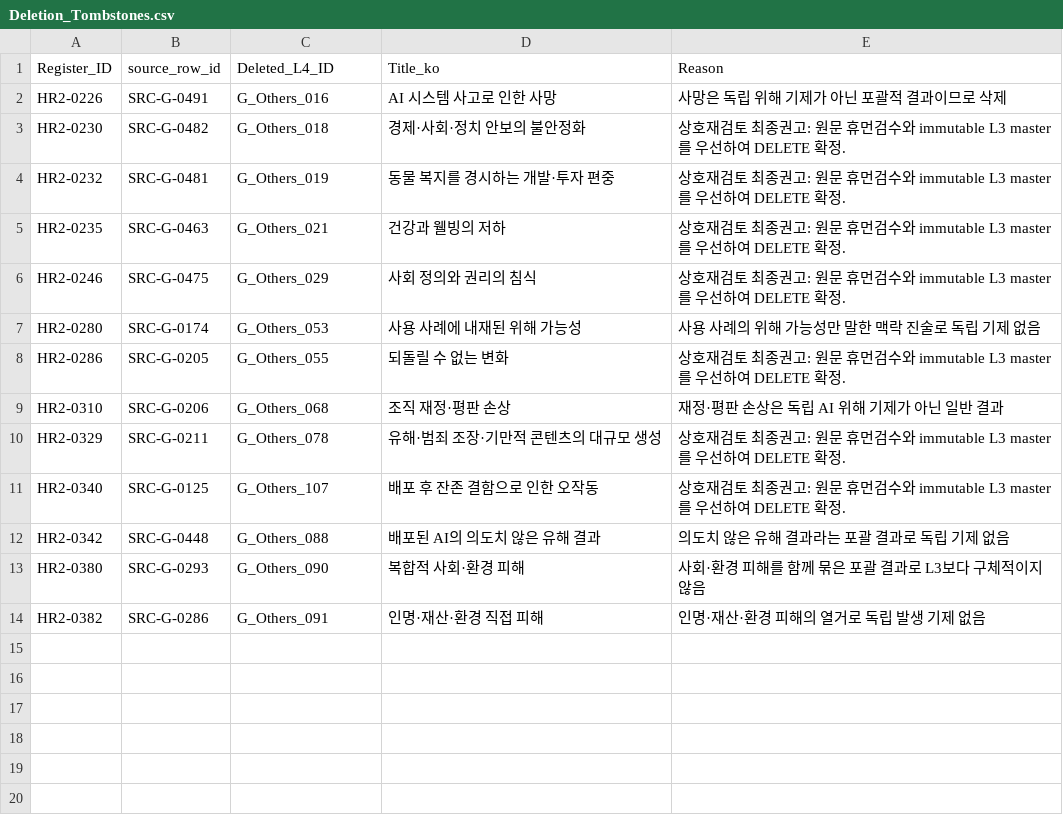
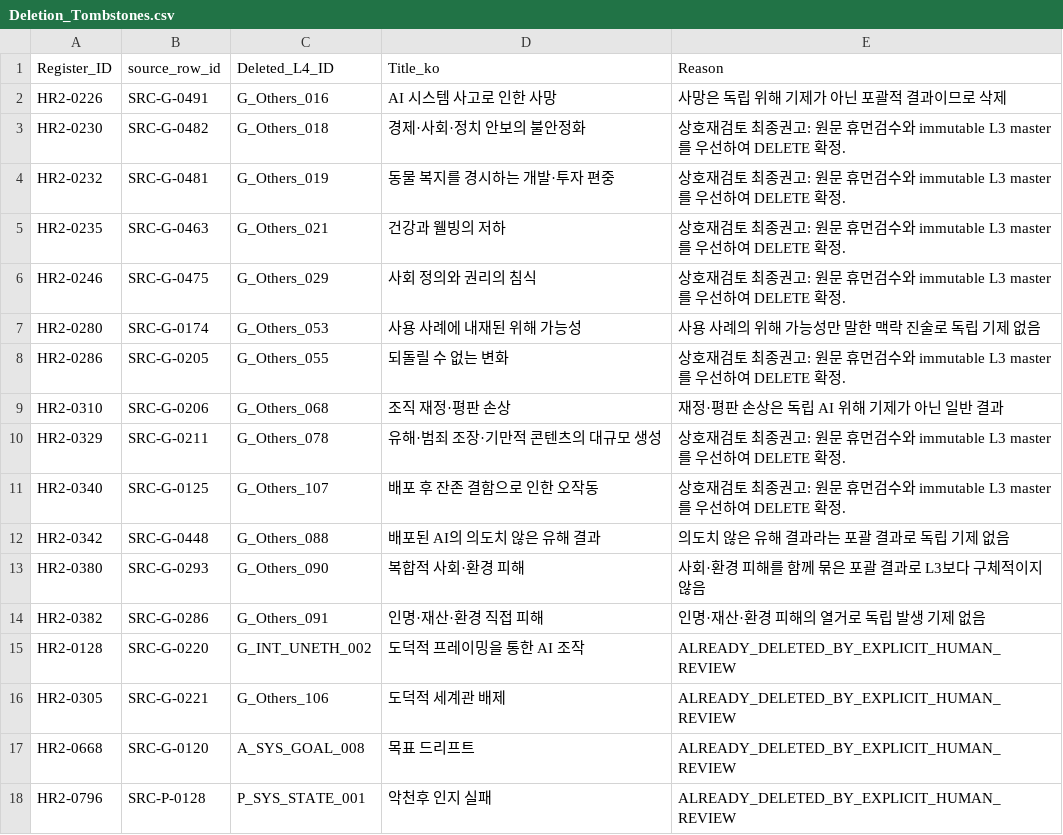
Before and after one commit to deep1003/RAI-Risk-Taxonomy-2.0, a CSV file: projects/rai_risk_taxonomy_2_0_rebuild_20260826/07_human_review_recovery_applied/Deletion_Tombstones.csv, drawn as a sheet; the diff names each change by its address in the sheet, - before the commit and + after, or states it on an @@ line.

```diff
--- a/projects/rai_risk_taxonomy_2_0_rebuild_20260826/07_human_review_recovery_applied/Deletion_Tombstones.csv
+++ b/projects/rai_risk_taxonomy_2_0_rebuild_20260826/07_human_review_recovery_applied/Deletion_Tombstones.csv
+row 15: HR2-0128 | SRC-G-0220 | G_INT_UNETH_002 | 도덕적 프레이밍을 통한 AI 조작 | ALREADY_DELETED_BY_EXPLICIT_HUMAN_REVIEW
+row 16: HR2-0305 | SRC-G-0221 | G_Others_106 | 도덕적 세계관 배제 | ALREADY_DELETED_BY_EXPLICIT_HUMAN_REVIEW
+row 17: HR2-0668 | SRC-G-0120 | A_SYS_GOAL_008 | 목표 드리프트 | ALREADY_DELETED_BY_EXPLICIT_HUMAN_REVIEW
+row 18: HR2-0796 | SRC-P-0128 | P_SYS_STATE_001 | 악천후 인지 실패 | ALREADY_DELETED_BY_EXPLICIT_HUMAN_REVIEW
```
Also changed, not shown: projects/rai_risk_taxonomy_2_0_rebuild_20260826/06_human_review_recovery/Human_Review_Round2_Recovery_Decisions.csv, projects/rai_risk_taxonomy_2_0_rebuild_20260826/07_human_review_recovery_applied/L4_Agentic_Human_Review_Recovery_Applied.csv, 50 other files.
